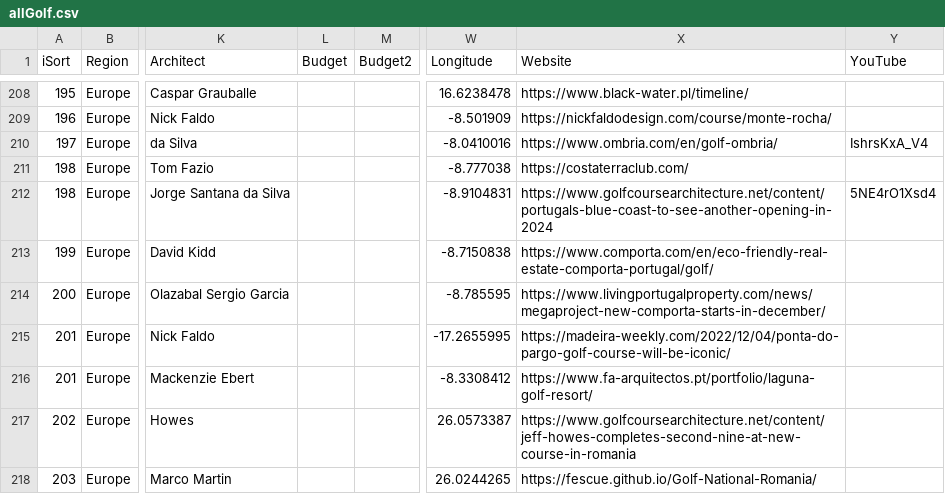
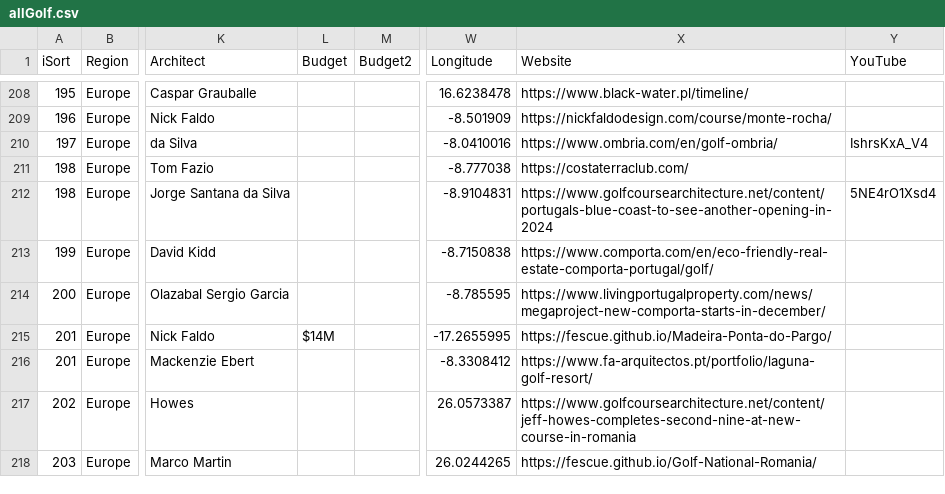
Before and after one commit to stennety/mywebsite, a CSV file: _data/allGolf.csv, drawn as a sheet; only a part is shown, gaps mark what is left out; the diff names each change by its address in the sheet, - before the commit and + after, or states it on an @@ line.

Commit message:
Update allGolf.csv

```diff
--- a/_data/allGolf.csv
+++ b/_data/allGolf.csv
-L215 (Budget): (empty)
+L215 (Budget): $14M
-X215 (Website): https://madeira-weekly.com/2022/12/04/ponta-do-pargo-golf-course-will-be-iconic/
+X215 (Website): https://fescue.github.io/Madeira-Ponta-do-Pargo/
```
